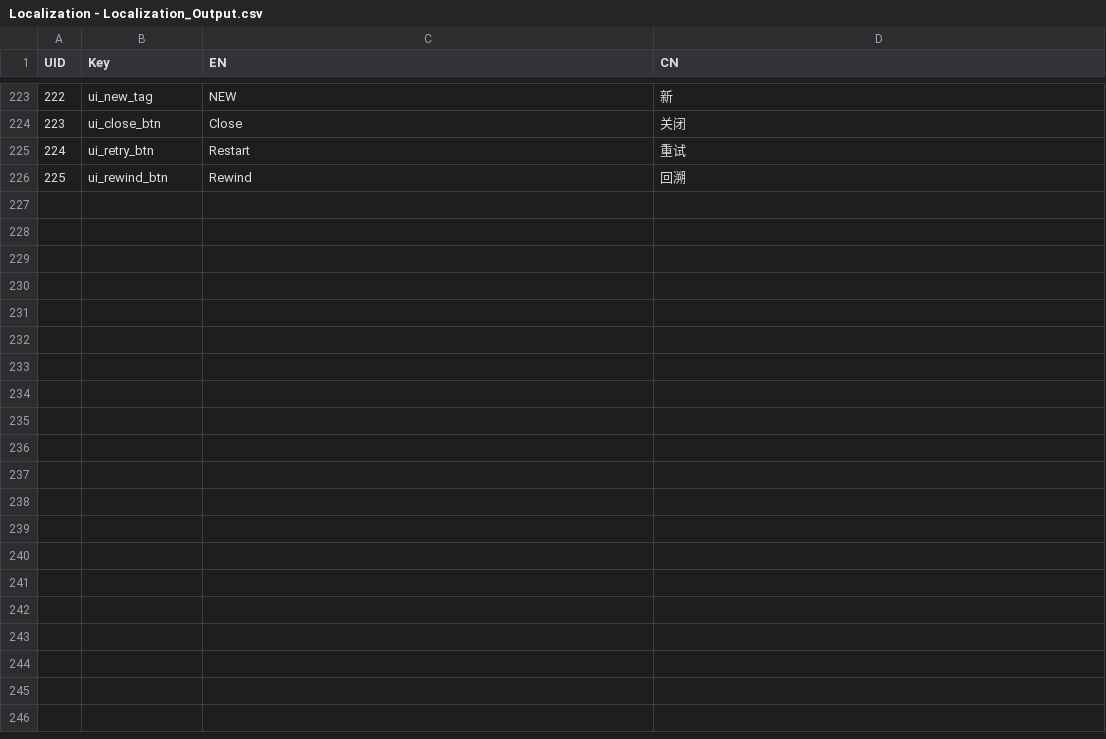
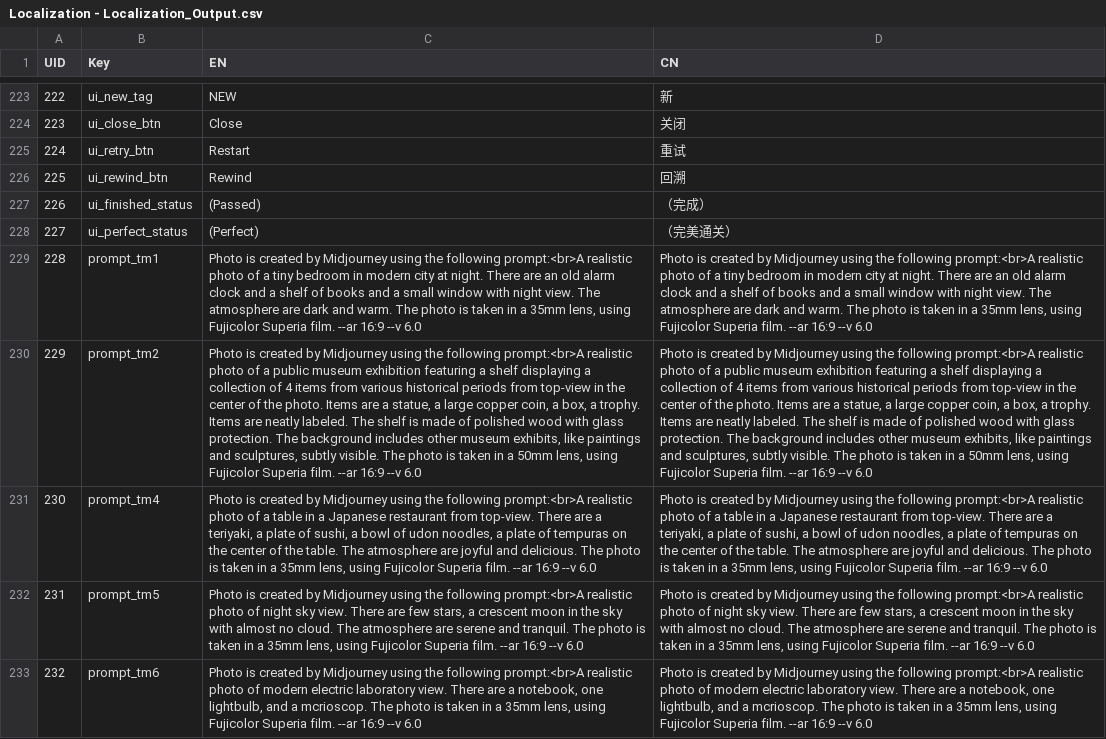
Before and after one commit to lqcatlas/NoE, a CSV file: Assets/Resources/csv/Localization - Localization_Output.csv, drawn as a sheet; only a part is shown, gaps mark what is left out; the diff names each change by its address in the sheet, - before the commit and + after, or states it on an @@ line.

Commit message:
polish designer note

```diff
--- a/Assets/Resources/csv/Localization - Localization_Output.csv
+++ b/Assets/Resources/csv/Localization - Localization_Output.csv
+row 227: 226 | ui_finished_status | (Passed) | （完成）
+row 228: 227 | ui_perfect_status | (Perfect) | （完美通关）
+row 229: 228 | prompt_tm1 | Photo is created by Midjourney using the following prompt:<br>A realistic photo of a tiny bedroom in modern city at night. There are an old alarm clock and a shelf of books and a small window with night view. The atmosphere are dark and warm. The photo is taken in a 35mm lens, using Fujicolor Superia film. --ar 16:9 --v 6.0 | Photo is created by Midjourney using the following prompt:<br>A realistic photo of a tiny bedroom in modern city at night. There are an old alarm clock and a shelf of books and a small window with night view. The atmosphere are dark and warm. The photo is taken in a 35mm lens, using Fujicolor Superia film. --ar 16:9 --v 6.0
+row 230: 229 | prompt_tm2 | Photo is created by Midjourney using the following prompt:<br>A realistic photo of a public museum exhibition featuring a shelf displaying a collection of 4 items from various historical periods from top-view in the center of the photo. Items are a statue, a large copper coin, a box, a trophy. Items are neatly labeled. The shelf is made of polished wood with glass protection. The background includes other museum exhibits, like paintings and sculptures, subtly visible. The photo is taken in a 50mm lens, using Fujicolor Superia film. --ar 16:9 --v 6.0 | Photo is created by Midjourney using the following prompt:<br>A realistic photo of a public museum exhibition featuring a shelf displaying a collection of 4 items from various historical periods from top-view in the center of the photo. Items are a statue, a large copper coin, a box, a trophy. Items are neatly labeled. The shelf is made of polished wood with glass protection. The background includes other museum exhibits, like paintings and sculptures, subtly visible. The photo is taken in a 50mm lens, using Fujicolor Superia film. --ar 16:9 --v 6.0
+row 231: 230 | prompt_tm4 | Photo is created by Midjourney using the following prompt:<br>A realistic photo of a table in a Japanese restaurant from top-view. There are a teriyaki, a plate of sushi, a bowl of udon noodles, a plate of tempuras on the center of the table. The atmosphere are joyful and delicious. The photo is taken in a 35mm lens, using Fujicolor Superia film. --ar 16:9 --v 6.0 | Photo is created by Midjourney using the following prompt:<br>A realistic photo of a table in a Japanese restaurant from top-view. There are a teriyaki, a plate of sushi, a bowl of udon noodles, a plate of tempuras on the center of the table. The atmosphere are joyful and delicious. The photo is taken in a 35mm lens, using Fujicolor Superia film. --ar 16:9 --v 6.0
+row 232: 231 | prompt_tm5 | Photo is created by Midjourney using the following prompt:<br>A realistic photo of night sky view. There are few stars, a crescent moon in the sky with almost no cloud. The atmosphere are serene and tranquil. The photo is taken in a 35mm lens, using Fujicolor Superia film. --ar 16:9 --v 6.0 | Photo is created by Midjourney using the following prompt:<br>A realistic photo of night sky view. There are few stars, a crescent moon in the sky with almost no cloud. The atmosphere are serene and tranquil. The photo is taken in a 35mm lens, using Fujicolor Superia film. --ar 16:9 --v 6.0
+row 233: 232 | prompt_tm6 | Photo is created by Midjourney using the following prompt:<br>A realistic photo of modern electric laboratory view. There are a notebook, one lightbulb, and a mcrioscop. The photo is taken in a 35mm lens, using Fujicolor Superia film. --ar 16:9 --v 6.0 | Photo is created by Midjourney using the following prompt:<br>A realistic photo of modern electric laboratory view. There are a notebook, one lightbulb, and a mcrioscop. The photo is taken in a 35mm lens, using Fujicolor Superia film. --ar 16:9 --v 6.0
```
Also changed, not shown: Assets/Resources/csv/Theme - Theme_Output.csv, 58 other files.
